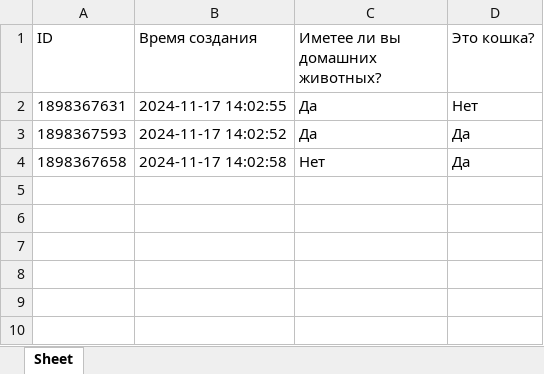
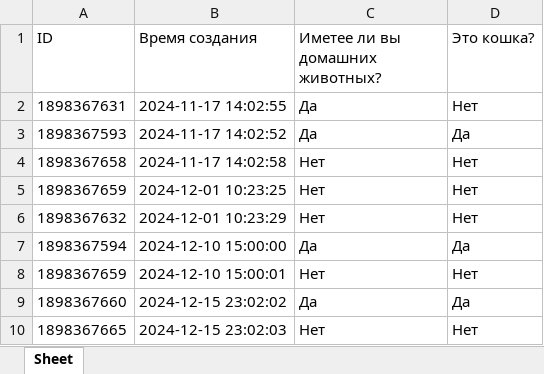
Before and after one commit to moevm/nosql2h24-yandex, an Excel workbook: backend/uploads/tables/form1.xlsx, sheet Sheet, drawn as a sheet; values as stored, in another font and other column widths than the file's, no borders; the diff names each change by its address in the sheet, - before the commit and + after, or states it on an @@ line.

```diff
--- a/backend/uploads/tables/form1.xlsx (sheet Sheet)
+++ b/backend/uploads/tables/form1.xlsx (sheet Sheet)
-D4 (Это кошка?): Да
+D4 (Это кошка?): Нет
+row 5: 1898367659 | 2024-12-01 10:23:25 | Нет | Нет
+row 6: 1898367632 | 2024-12-01 10:23:29 | Нет | Нет
+row 7: 1898367594 | 2024-12-10 15:00:00 | Да | Да
+row 8: 1898367659 | 2024-12-10 15:00:01 | Нет | Нет
+row 9: 1898367660 | 2024-12-15 23:02:02 | Да | Да
+row 10: 1898367665 | 2024-12-15 23:02:03 | Нет | Нет
```
Also changed, not shown: backend/uploads/tables/form2.xlsx, backend/uploads/tables/form3.xlsx, 7 other files.
